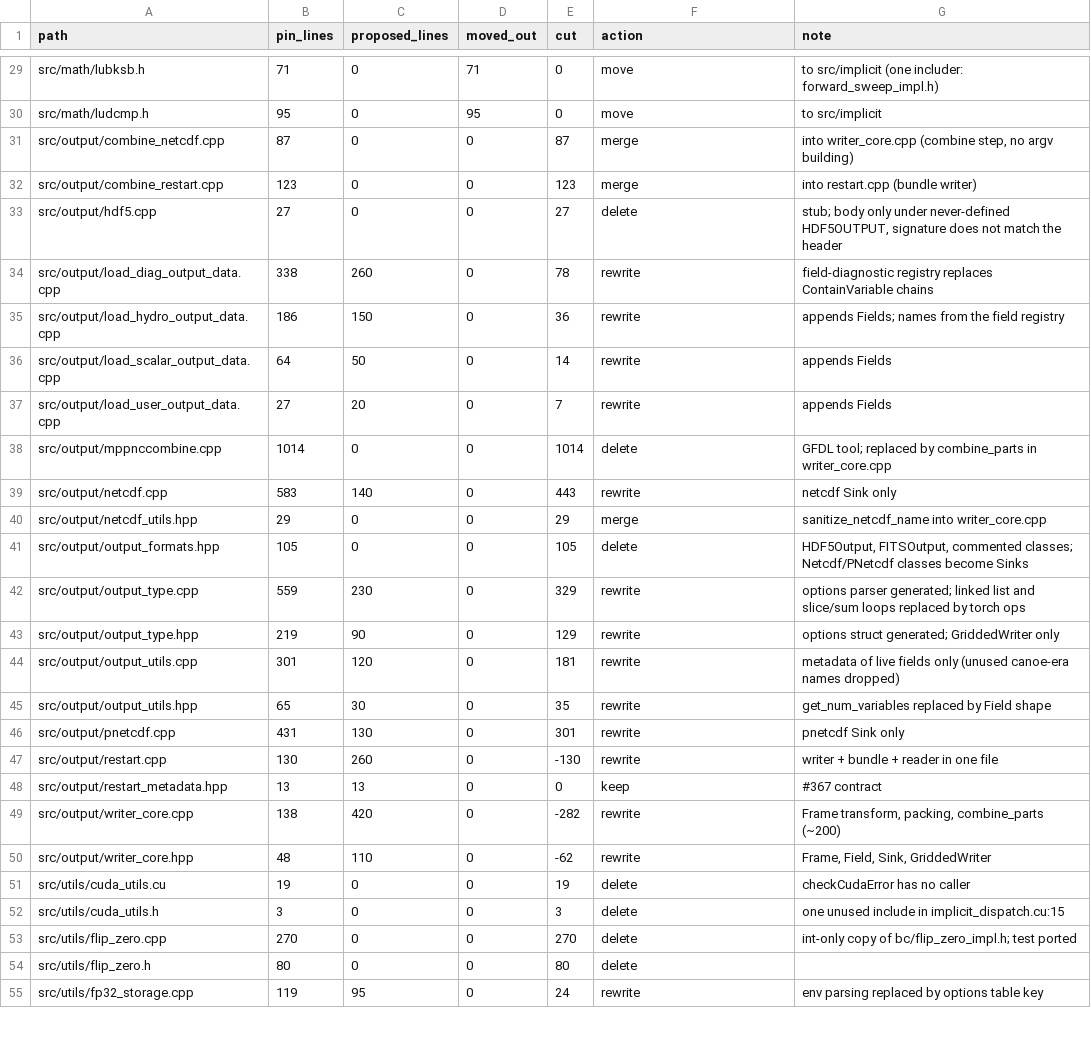
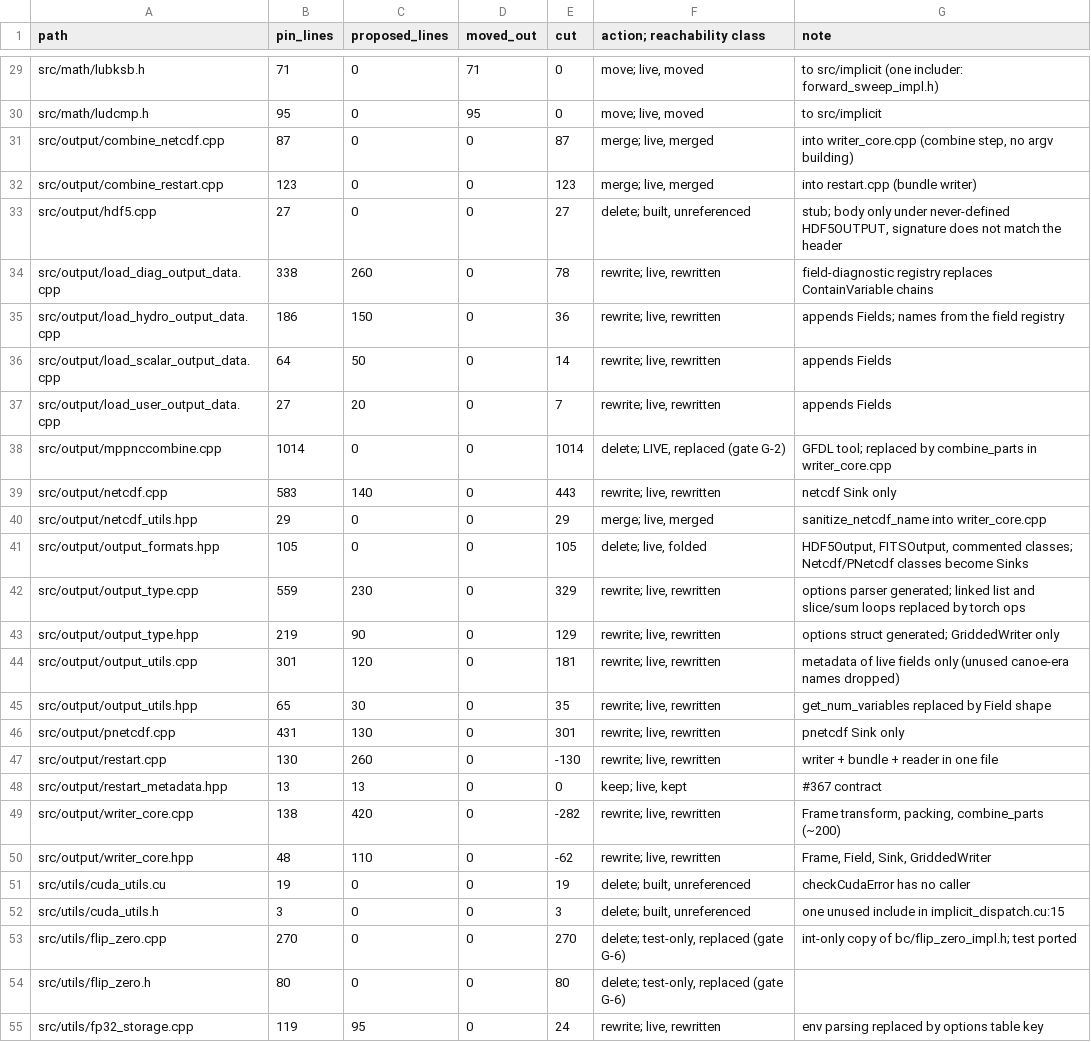
Before and after one commit to JiachenLiu-Atmos/snapy, a CSV file: docs/v3/design/O_lines.csv, drawn as a sheet; only a part is shown, gaps mark what is left out; the diff covers the shown part only; the diff names each change by its address in the sheet, - before the commit and + after, or states it on an @@ line.

```diff
--- a/docs/v3/design/O_lines.csv
+++ b/docs/v3/design/O_lines.csv
-F1: action
+F1: action; reachability class
-F29:F30 (action; reachability class): move
+F29:F30 (action; reachability class): move; live, moved
-F31:F32 (action; reachability class): merge
+F31:F32 (action; reachability class): merge; live, merged
-F33 (action; reachability class): delete
+F33 (action; reachability class): delete; built, unreferenced
-F34:F37 (action; reachability class): rewrite
+F34:F37 (action; reachability class): rewrite; live, rewritten
-F38 (action; reachability class): delete
+F38 (action; reachability class): delete; LIVE, replaced (gate G-2)
-F39 (action; reachability class): rewrite
+F39 (action; reachability class): rewrite; live, rewritten
-F40 (action; reachability class): merge
+F40 (action; reachability class): merge; live, merged
-F41 (action; reachability class): delete
+F41 (action; reachability class): delete; live, folded
-F42:F47 (action; reachability class): rewrite
+F42:F47 (action; reachability class): rewrite; live, rewritten
-F48 (action; reachability class): keep
+F48 (action; reachability class): keep; live, kept
-F49:F50 (action; reachability class): rewrite
+F49:F50 (action; reachability class): rewrite; live, rewritten
-F51:F52 (action; reachability class): delete
+F51:F52 (action; reachability class): delete; built, unreferenced
-F53:F54 (action; reachability class): delete
+F53:F54 (action; reachability class): delete; test-only, replaced (gate G-6)
-F55 (action; reachability class): rewrite
+F55 (action; reachability class): rewrite; live, rewritten
```
Also changed, not shown: 44 edited cells elsewhere in this file, 1 other file.
